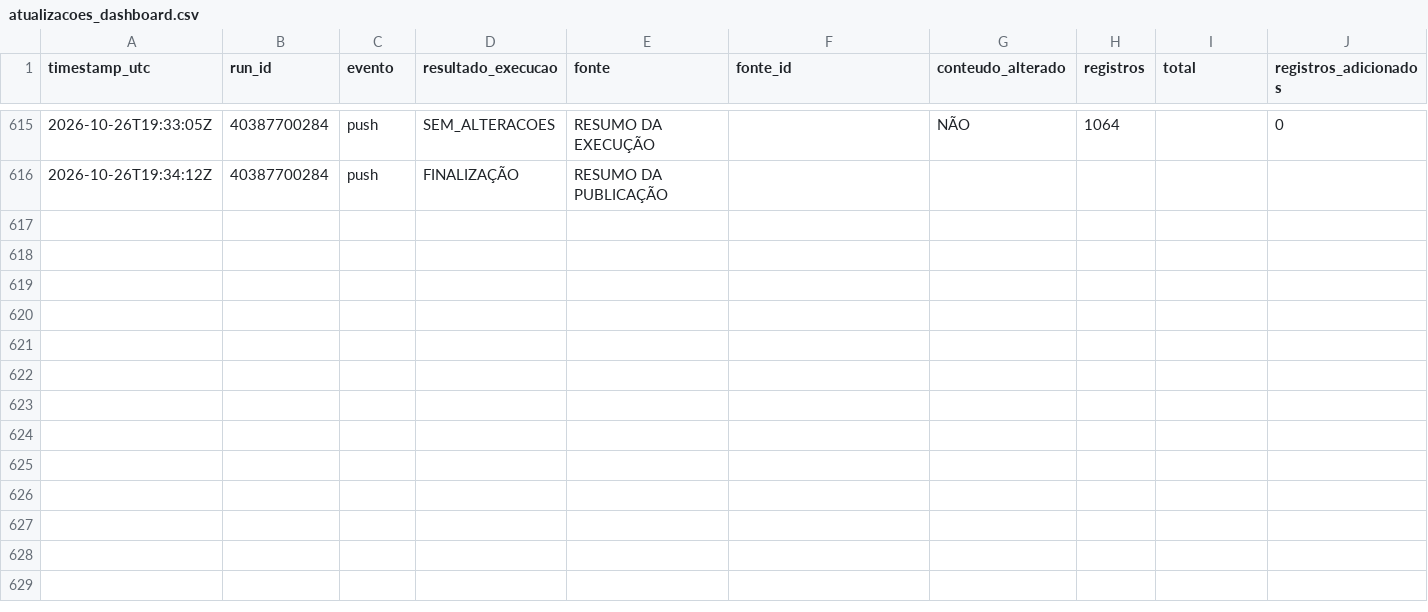
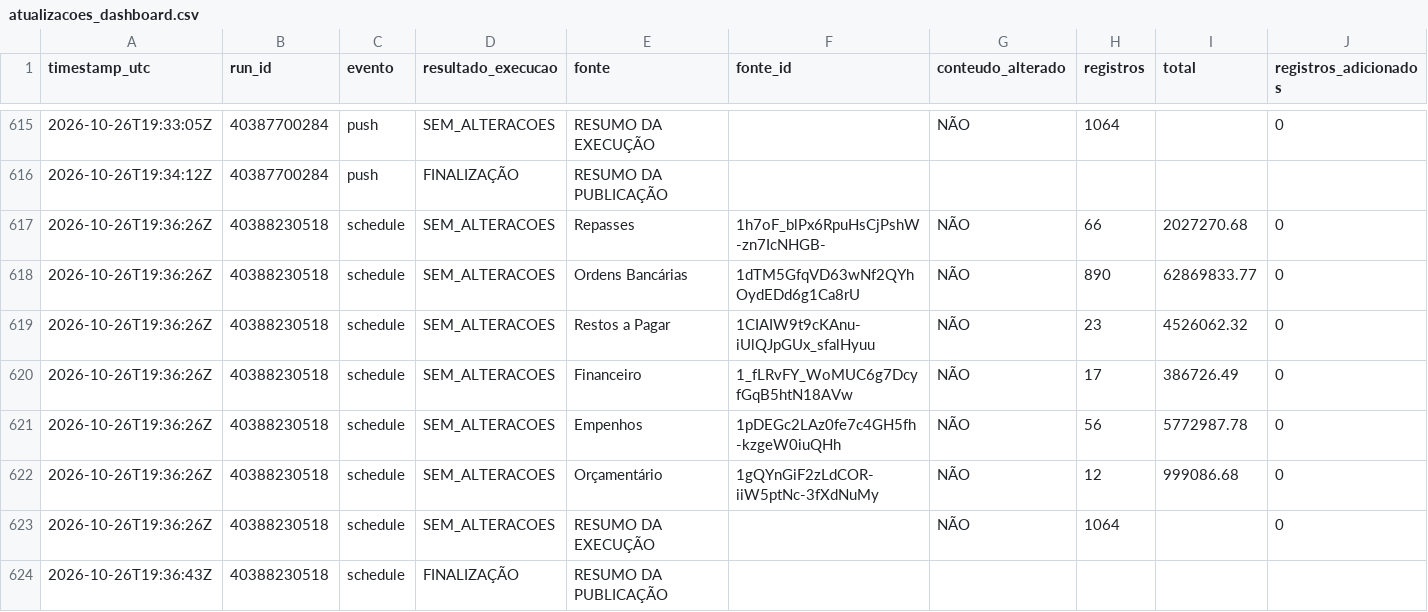
Before and after one commit to DanielBrasilIOC/brasil, a CSV file: logs/atualizacoes_dashboard.csv, drawn as a sheet; only a part is shown, gaps mark what is left out; rows hold the shown columns only; the diff names each change by its address in the sheet, - before the commit and + after, or states it on an @@ line.

```diff
--- a/logs/atualizacoes_dashboard.csv
+++ b/logs/atualizacoes_dashboard.csv
+row 617: 2026-10-26T19:36:26Z | 40388230518 | schedule | SEM_ALTERACOES | Repasses | 1h7oF_blPx6RpuHsCjPshW-zn7IcNHGB- | NÃO | 66 | 2027270.68 | 0
+row 618: 2026-10-26T19:36:26Z | 40388230518 | schedule | SEM_ALTERACOES | Ordens Bancárias | 1dTM5GfqVD63wNf2QYhOydEDd6g1Ca8rU | NÃO | 890 | 62869833.77 | 0
+row 619: 2026-10-26T19:36:26Z | 40388230518 | schedule | SEM_ALTERACOES | Restos a Pagar | 1CIAIW9t9cKAnu-iUlQJpGUx_sfalHyuu | NÃO | 23 | 4526062.32 | 0
+row 620: 2026-10-26T19:36:26Z | 40388230518 | schedule | SEM_ALTERACOES | Financeiro | 1_fLRvFY_WoMUC6g7DcyfGqB5htN18AVw | NÃO | 17 | 386726.49 | 0
+row 621: 2026-10-26T19:36:26Z | 40388230518 | schedule | SEM_ALTERACOES | Empenhos | 1pDEGc2LAz0fe7c4GH5fh-kzgeW0iuQHh | NÃO | 56 | 5772987.78 | 0
+row 622: 2026-10-26T19:36:26Z | 40388230518 | schedule | SEM_ALTERACOES | Orçamentário | 1gQYnGiF2zLdCOR-iiW5ptNc-3fXdNuMy | NÃO | 12 | 999086.68 | 0
+row 623: 2026-10-26T19:36:26Z | 40388230518 | schedule | SEM_ALTERACOES | RESUMO DA EXECUÇÃO |  | NÃO | 1064 |  | 0
+row 624: 2026-10-26T19:36:43Z | 40388230518 | schedule | FINALIZAÇÃO | RESUMO DA PUBLICAÇÃO
```
